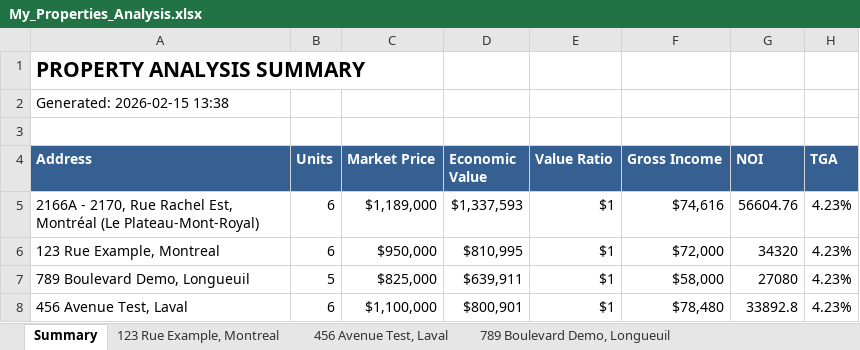
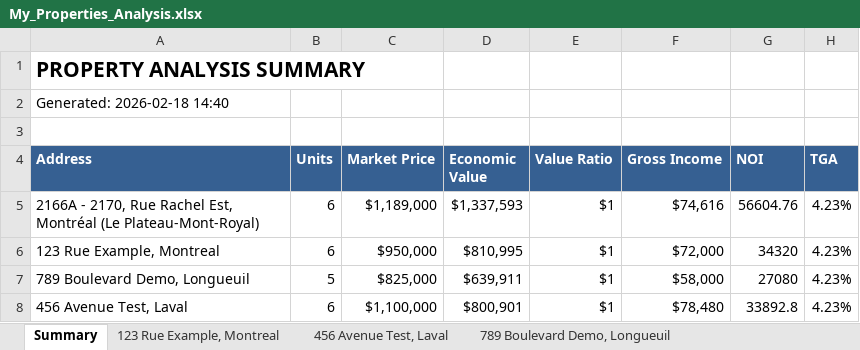
Before and after one commit to guydrapeau01/claude-code-sessions, an Excel workbook: python-projects/Plex Scraper Project/My_Properties_Analysis.xlsx, sheet Summary, drawn as a sheet; only a part is shown; values as stored, in another font and other column widths than the file's, no borders; the diff names each change by its address in the sheet, - before the commit and + after, or states it on an @@ line.

```diff
--- a/python-projects/Plex Scraper Project/My_Properties_Analysis.xlsx (sheet Summary)
+++ b/python-projects/Plex Scraper Project/My_Properties_Analysis.xlsx (sheet Summary)
-A2 (Address): Generated: 2026-02-15 13:38
+A2 (Address): Generated: 2026-02-18 14:40
```
Also changed, not shown: other sheet tabs, python-projects/Plex Scraper Project/Plex_Analysis_20260217_182646.xlsx, 3 other files.
